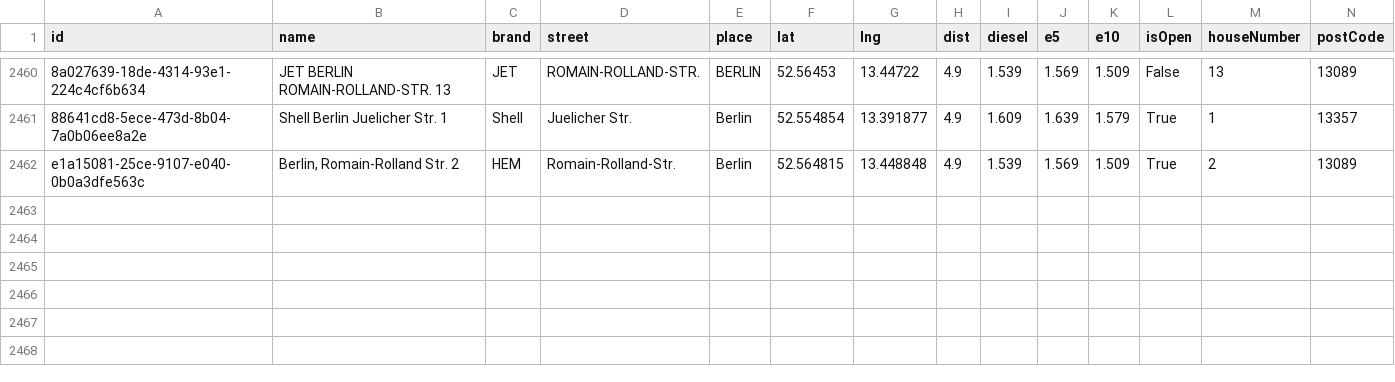
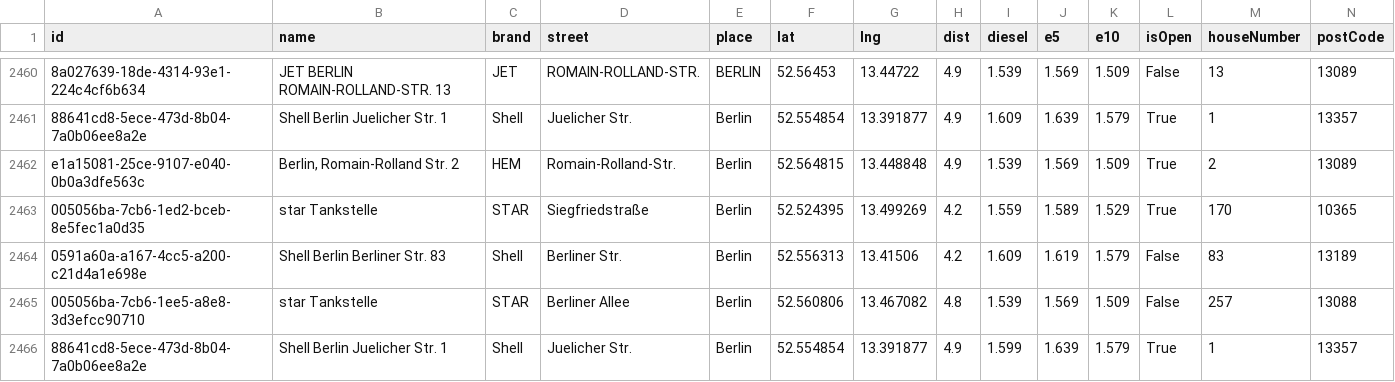
Before and after one commit to vineethmadambi/fuel-tracker, a CSV file: fuel_history.csv, drawn as a sheet; only a part is shown, gaps mark what is left out; rows hold the shown columns only; the diff names each change by its address in the sheet, - before the commit and + after, or states it on an @@ line.

```diff
--- a/fuel_history.csv
+++ b/fuel_history.csv
+row 2463: 005056ba-7cb6-1ed2-bceb-8e5fec1a0d35 | star Tankstelle | STAR | Siegfriedstraße | Berlin | 52.524395 | 13.499269 | 4.2 | 1.559 | 1.589 | 1.529 | True | 170 | 10365
+row 2464: 0591a60a-a167-4cc5-a200-c21d4a1e698e | Shell Berlin Berliner Str. 83 | Shell | Berliner Str. | Berlin | 52.556313 | 13.41506 | 4.2 | 1.609 | 1.619 | 1.579 | False | 83 | 13189
+row 2465: 005056ba-7cb6-1ee5-a8e8-3d3efcc90710 | star Tankstelle | STAR | Berliner Allee | Berlin | 52.560806 | 13.467082 | 4.8 | 1.539 | 1.569 | 1.509 | False | 257 | 13088
+row 2466: 88641cd8-5ece-473d-8b04-7a0b06ee8a2e | Shell Berlin Juelicher Str. 1 | Shell | Juelicher Str. | Berlin | 52.554854 | 13.391877 | 4.9 | 1.599 | 1.639 | 1.579 | True | 1 | 13357
```
